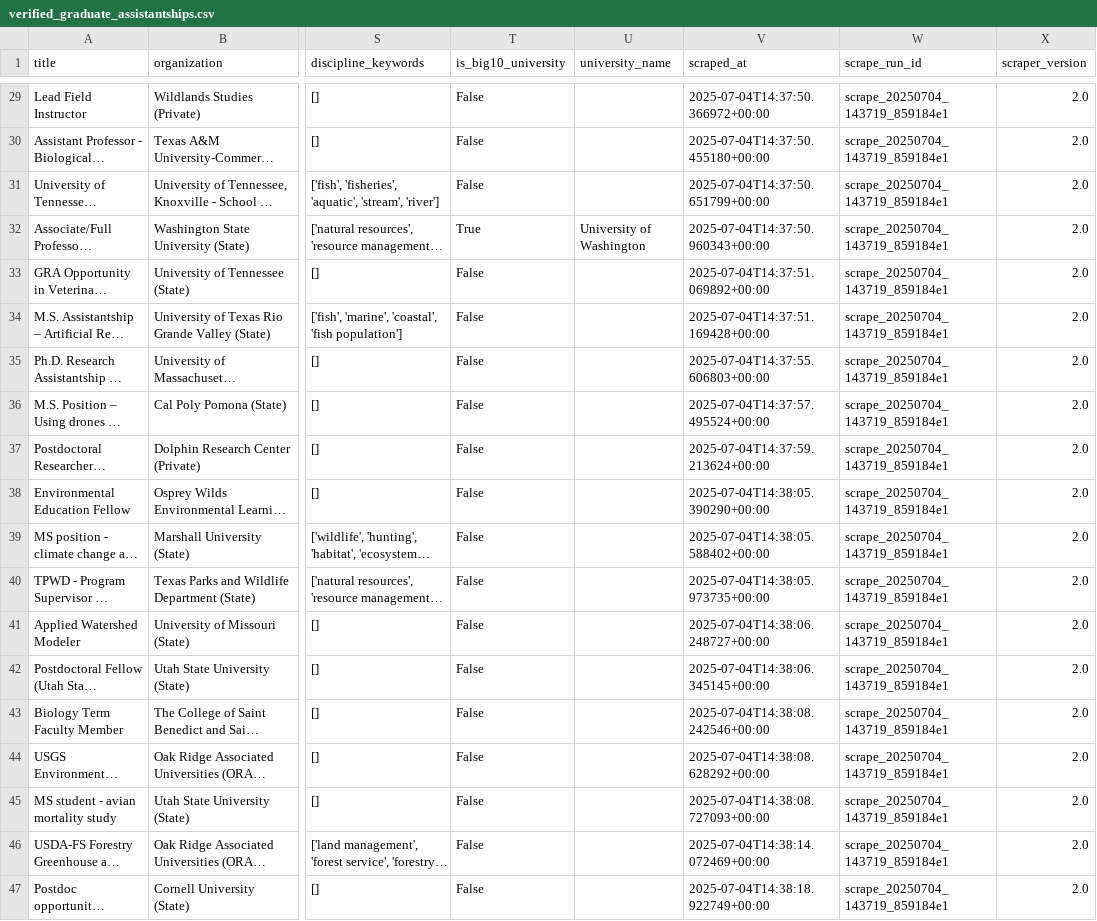
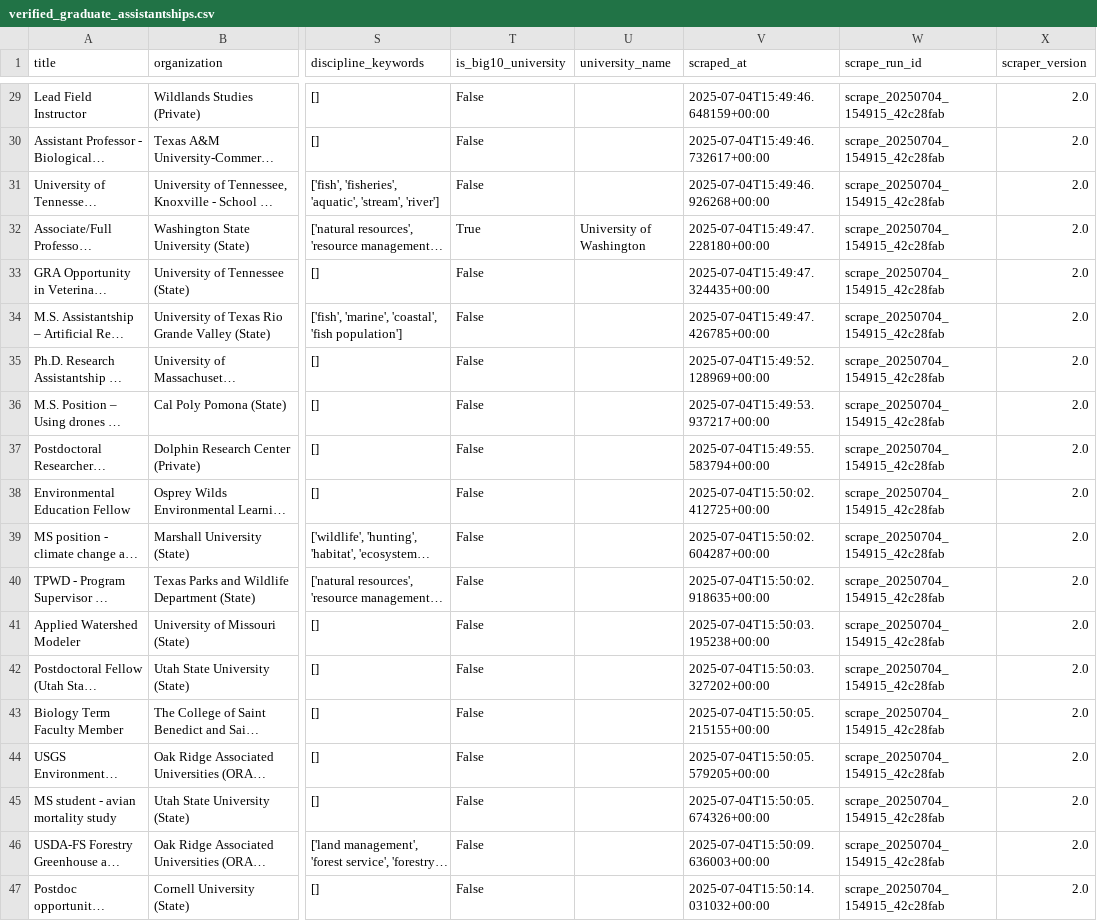
Before and after one commit to chrischizinski/wildlife-grad, a CSV file: data/verified_graduate_assistantships.csv, drawn as a sheet; only a part is shown, gaps mark what is left out; long unchanged cells end in …; the diff covers the shown part only; the diff names each change by its address in the sheet, - before the commit and + after, or states it on an @@ line.

```diff
--- a/data/verified_graduate_assistantships.csv
+++ b/data/verified_graduate_assistantships.csv
-V29 (scraped_at): 2025-07-04T14:37:50.366972+00:00
+V29 (scraped_at): 2025-07-04T15:49:46.648159+00:00
-W29:W47 (scrape_run_id): scrape_20250704_143719_859184e1
+W29:W47 (scrape_run_id): scrape_20250704_154915_42c28fab
-V30 (scraped_at): 2025-07-04T14:37:50.455180+00:00
+V30 (scraped_at): 2025-07-04T15:49:46.732617+00:00
-V31 (scraped_at): 2025-07-04T14:37:50.651799+00:00
+V31 (scraped_at): 2025-07-04T15:49:46.926268+00:00
-V32 (scraped_at): 2025-07-04T14:37:50.960343+00:00
+V32 (scraped_at): 2025-07-04T15:49:47.228180+00:00
-V33 (scraped_at): 2025-07-04T14:37:51.069892+00:00
+V33 (scraped_at): 2025-07-04T15:49:47.324435+00:00
-V34 (scraped_at): 2025-07-04T14:37:51.169428+00:00
+V34 (scraped_at): 2025-07-04T15:49:47.426785+00:00
-V35 (scraped_at): 2025-07-04T14:37:55.606803+00:00
+V35 (scraped_at): 2025-07-04T15:49:52.128969+00:00
-V36 (scraped_at): 2025-07-04T14:37:57.495524+00:00
+V36 (scraped_at): 2025-07-04T15:49:53.937217+00:00
-V37 (scraped_at): 2025-07-04T14:37:59.213624+00:00
+V37 (scraped_at): 2025-07-04T15:49:55.583794+00:00
-V38 (scraped_at): 2025-07-04T14:38:05.390290+00:00
+V38 (scraped_at): 2025-07-04T15:50:02.412725+00:00
-V39 (scraped_at): 2025-07-04T14:38:05.588402+00:00
+V39 (scraped_at): 2025-07-04T15:50:02.604287+00:00
-V40 (scraped_at): 2025-07-04T14:38:05.973735+00:00
+V40 (scraped_at): 2025-07-04T15:50:02.918635+00:00
-V41 (scraped_at): 2025-07-04T14:38:06.248727+00:00
+V41 (scraped_at): 2025-07-04T15:50:03.195238+00:00
-V42 (scraped_at): 2025-07-04T14:38:06.345145+00:00
+V42 (scraped_at): 2025-07-04T15:50:03.327202+00:00
-V43 (scraped_at): 2025-07-04T14:38:08.242546+00:00
+V43 (scraped_at): 2025-07-04T15:50:05.215155+00:00
-V44 (scraped_at): 2025-07-04T14:38:08.628292+00:00
+V44 (scraped_at): 2025-07-04T15:50:05.579205+00:00
-V45 (scraped_at): 2025-07-04T14:38:08.727093+00:00
+V45 (scraped_at): 2025-07-04T15:50:05.674326+00:00
-V46 (scraped_at): 2025-07-04T14:38:14.072469+00:00
+V46 (scraped_at): 2025-07-04T15:50:09.636003+00:00
-V47 (scraped_at): 2025-07-04T14:38:18.922749+00:00
+V47 (scraped_at): 2025-07-04T15:50:14.031032+00:00
```
Also changed, not shown: 54 edited cells elsewhere in this file, 10 other files.
